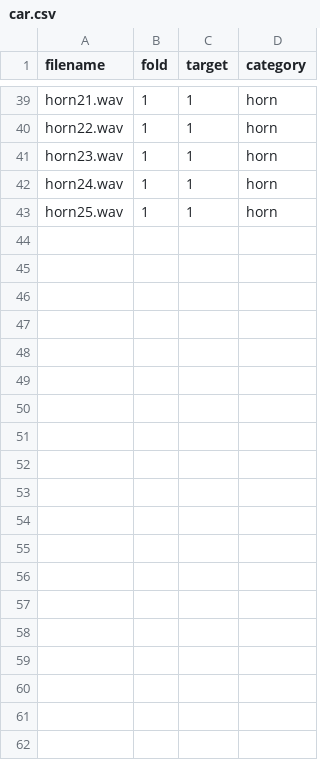
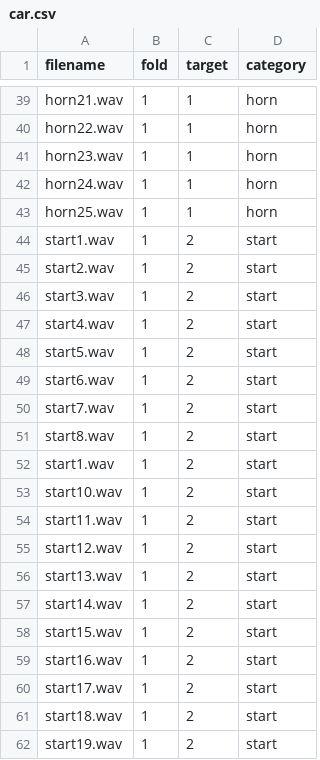
Before and after one commit to Boden448/Sound, a CSV file: meta/car.csv, drawn as a sheet; only a part is shown, gaps mark what is left out; the diff covers the shown part only; the diff names each change by its address in the sheet, - before the commit and + after, or states it on an @@ line.

Commit message:
Update car.csv

```diff
--- a/meta/car.csv
+++ b/meta/car.csv
+row 44: start1.wav | 1 | 2 | start
+row 45: start2.wav | 1 | 2 | start
+row 46: start3.wav | 1 | 2 | start
+row 47: start4.wav | 1 | 2 | start
+row 48: start5.wav | 1 | 2 | start
+row 49: start6.wav | 1 | 2 | start
+row 50: start7.wav | 1 | 2 | start
+row 51: start8.wav | 1 | 2 | start
+row 52: start1.wav | 1 | 2 | start
+row 53: start10.wav | 1 | 2 | start
+row 54: start11.wav | 1 | 2 | start
+row 55: start12.wav | 1 | 2 | start
+row 56: start13.wav | 1 | 2 | start
+row 57: start14.wav | 1 | 2 | start
+row 58: start15.wav | 1 | 2 | start
+row 59: start16.wav | 1 | 2 | start
+row 60: start17.wav | 1 | 2 | start
+row 61: start18.wav | 1 | 2 | start
+row 62: start19.wav | 1 | 2 | start
```
Also changed, not shown: 17 added rows elsewhere in this file.
